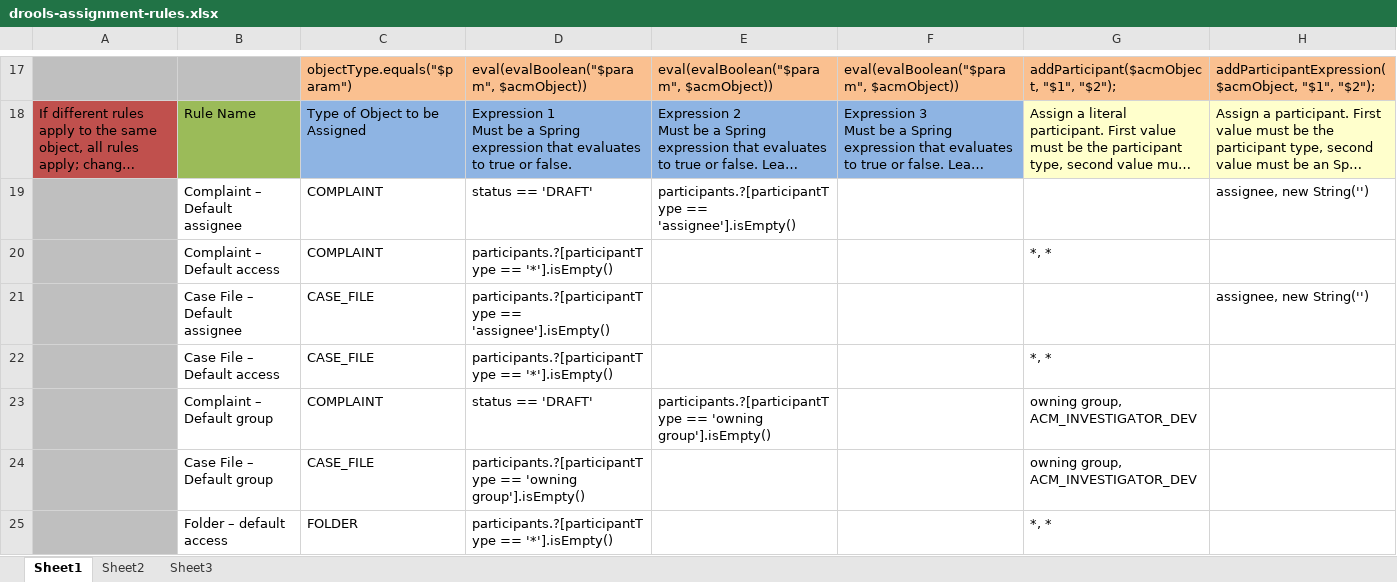
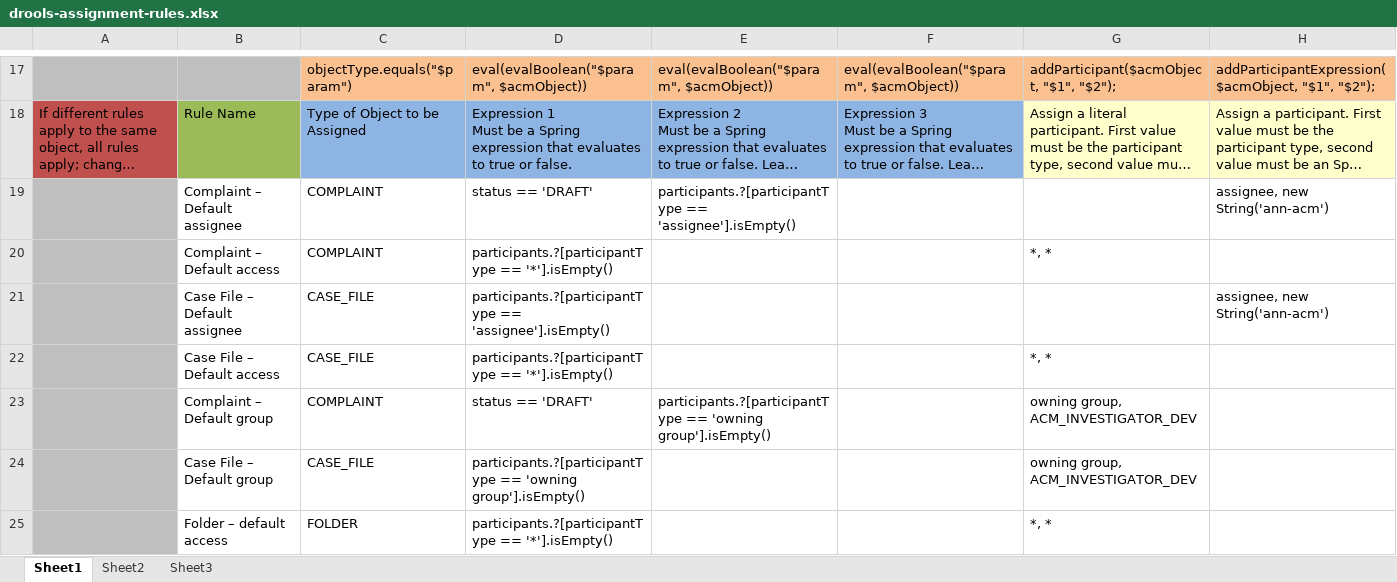
Before and after one commit to bcgov/.arkcase-employee-relations, an Excel workbook: acm/rules/drools-assignment-rules.xlsx, sheet Sheet1, drawn as a sheet; only a part is shown, gaps mark what is left out; long unchanged cells end in …; values as stored, in another font and other column widths than the file's, no borders; the diff names each change by its address in the sheet, - before the commit and + after, or states it on an @@ line.

Commit message:
Updated the assignement rules.

```diff
--- a/acm/rules/drools-assignment-rules.xlsx (sheet Sheet1)
+++ b/acm/rules/drools-assignment-rules.xlsx (sheet Sheet1)
-H19: assignee, new String('')
+H19: assignee, new String('ann-acm')
-H21: assignee, new String('')
+H21: assignee, new String('ann-acm')
```
